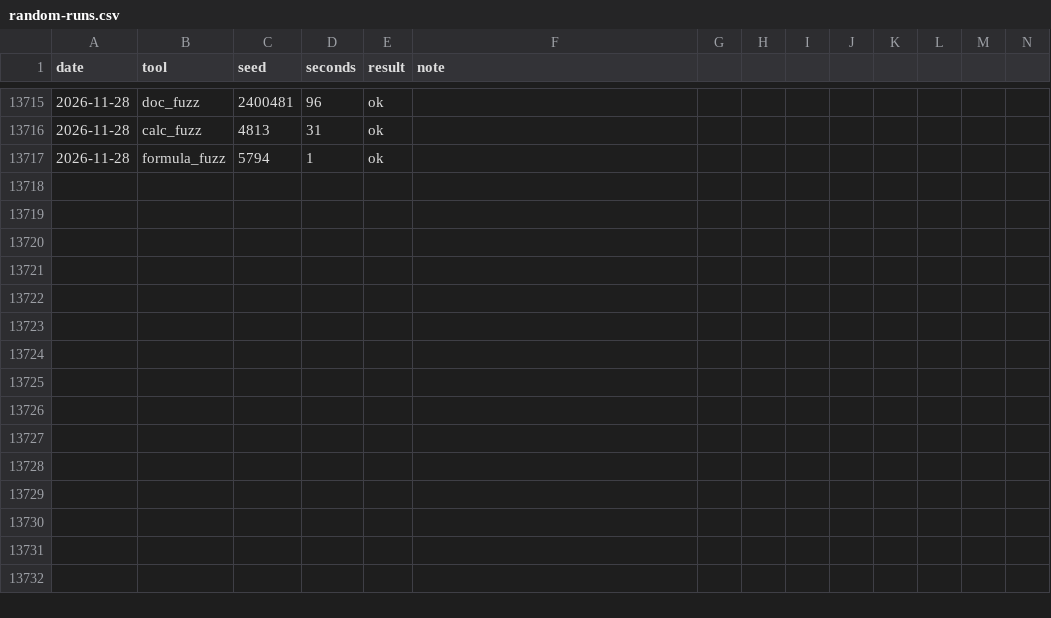
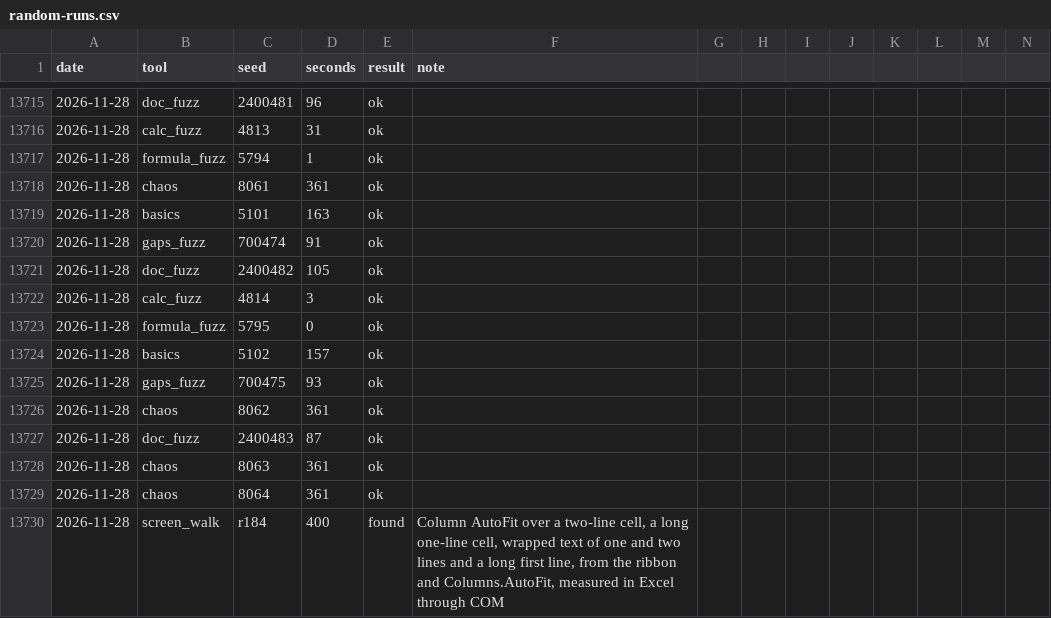
Before and after one commit to ycgrid/ycgrid, a CSV file: docs/random-runs.csv, drawn as a sheet; only a part is shown, gaps mark what is left out; rows hold the shown columns only; the diff names each change by its address in the sheet, - before the commit and + after, or states it on an @@ line.

Commit message:
AutoFit Column Width leaves wrapped and multi-line text at its width, as Excel does
Excel 16 fits a wrapped cell or one with line breaks to its widest line as laid out in the column now and never
widens the column for it (measured through Columns.AutoFit); YCGrid widened the column to the longest line.

```diff
--- a/docs/random-runs.csv
+++ b/docs/random-runs.csv
+row 13718: 2026-11-28 | chaos | 8061 | 361 | ok
+row 13719: 2026-11-28 | basics | 5101 | 163 | ok
+row 13720: 2026-11-28 | gaps_fuzz | 700474 | 91 | ok
+row 13721: 2026-11-28 | doc_fuzz | 2400482 | 105 | ok
+row 13722: 2026-11-28 | calc_fuzz | 4814 | 3 | ok
+row 13723: 2026-11-28 | formula_fuzz | 5795 | 0 | ok
+row 13724: 2026-11-28 | basics | 5102 | 157 | ok
+row 13725: 2026-11-28 | gaps_fuzz | 700475 | 93 | ok
+row 13726: 2026-11-28 | chaos | 8062 | 361 | ok
+row 13727: 2026-11-28 | doc_fuzz | 2400483 | 87 | ok
+row 13728: 2026-11-28 | chaos | 8063 | 361 | ok
+row 13729: 2026-11-28 | chaos | 8064 | 361 | ok
+row 13730: 2026-11-28 | screen_walk | r184 | 400 | found | Column AutoFit over a two-line cell, a long one-line cell, wrapped text of one and two lines and a long first line, from the ribbon and Columns.AutoFit, measured in Excel through COM
```
Also changed, not shown: docs/random-findings.csv, 3 other files.
